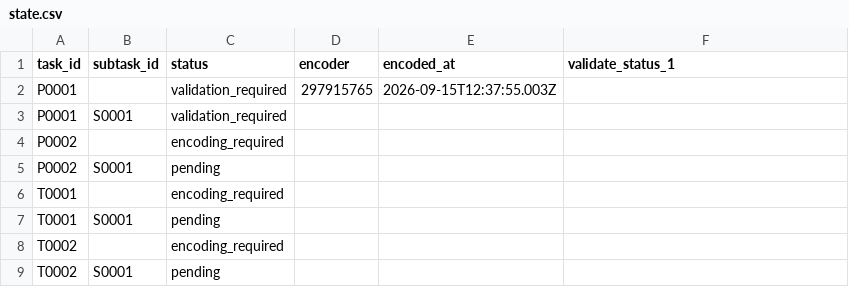
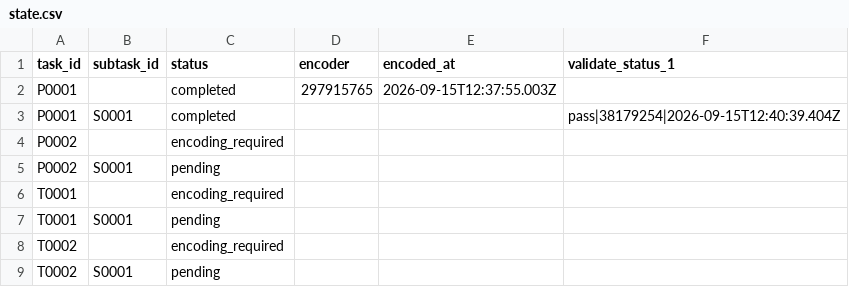
Before and after one commit to ohwjd/test27, a CSV file: tracking/state.csv, drawn as a sheet.

```diff
--- a/tracking/state.csv
+++ b/tracking/state.csv
@@ -1,4 +1,4 @@
 task_id,subtask_id,status,encoder,encoded_at,validate_status_1
-P0001,,validation_required,297915765,2026-09-15T12:37:55.003Z,
-P0001,S0001,validation_required,,,
+P0001,,completed,297915765,2026-09-15T12:37:55.003Z,
+P0001,S0001,completed,,,pass|38179254|2026-09-15T12:40:39.404Z
 P0002,,encoding_required,,,
```
Also changed, not shown: tracking/history.csv, 1 other file.
